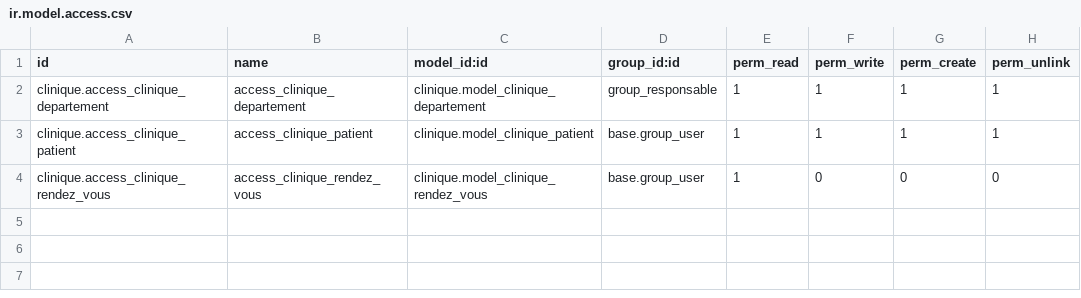
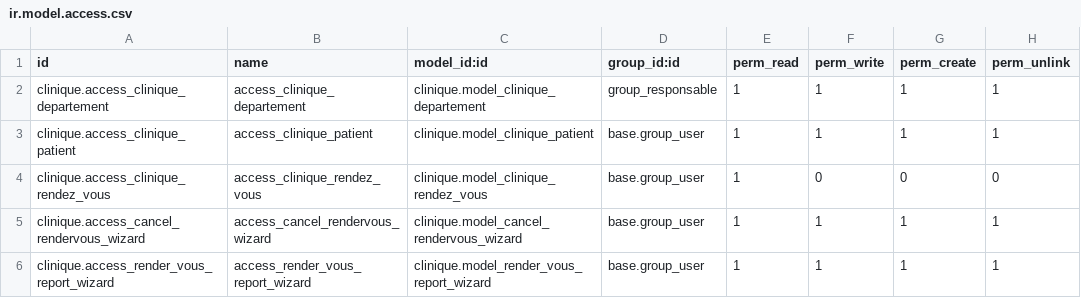
Before and after one commit to dioulde13/clinique, a CSV file: security/ir.model.access.csv, drawn as a sheet; the diff names each change by its address in the sheet, - before the commit and + after, or states it on an @@ line.

```diff
--- a/security/ir.model.access.csv
+++ b/security/ir.model.access.csv
+row 5: clinique.access_cancel_rendervous_wizard | access_cancel_rendervous_wizard | clinique.model_cancel_rendervous_wizard | base.group_user | 1 | 1 | 1 | 1
+row 6: clinique.access_render_vous_report_wizard | access_render_vous_report_wizard | clinique.model_render_vous_report_wizard | base.group_user | 1 | 1 | 1 | 1
```
Also changed, not shown: 16 other files.
